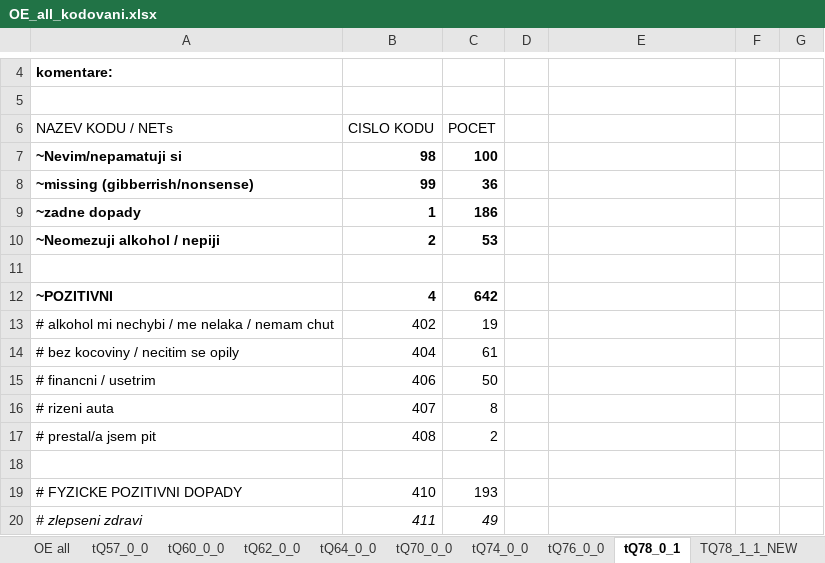
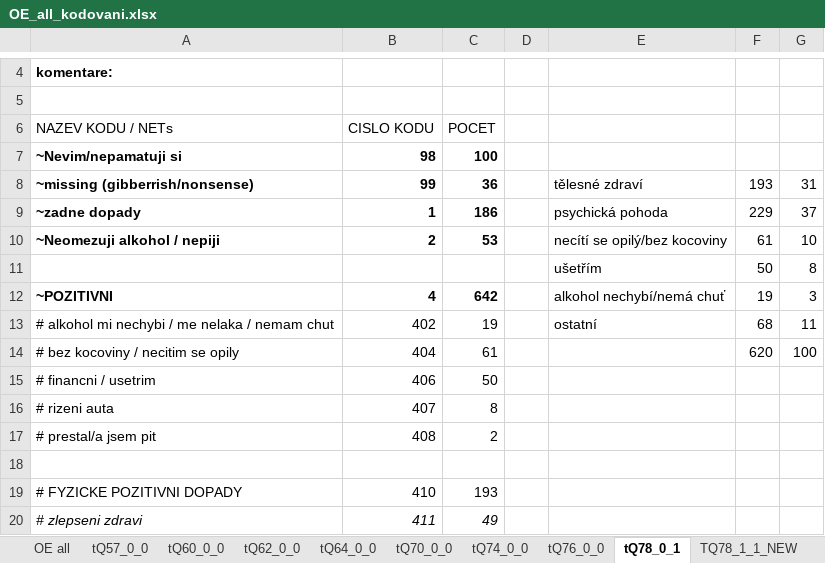
Before and after one commit to eliskavot/Nepiti, an Excel workbook: kodovani/OE_all_kodovani.xlsx, sheet tQ78_0_1, drawn as a sheet; only a part is shown, gaps mark what is left out; values as stored, in another font and other column widths than the file's, no borders; the diff names each change by its address in the sheet, - before the commit and + after, or states it on an @@ line.

```diff
--- a/kodovani/OE_all_kodovani.xlsx (sheet tQ78_0_1)
+++ b/kodovani/OE_all_kodovani.xlsx (sheet tQ78_0_1)
-E8: (empty)
+E8: tělesné zdraví
-F8: (empty)
+F8: 193
-G8: (empty)
+G8: 31
-E9: (empty)
+E9: psychická pohoda
-F9: (empty)
+F9: 229
-G9: (empty)
+G9: 37
-E10: (empty)
+E10: necítí se opilý/bez kocoviny
-F10: (empty)
+F10: 61
-G10: (empty)
+G10: 10
-row 11: (empty)
+row 11:  |  |  |  | ušetřím | 50 | 8
-E12: (empty)
+E12: alkohol nechybí/nemá chuť
-F12: (empty)
+F12: 19
-G12: (empty)
+G12: 3
-E13: (empty)
+E13: ostatní
-F13: (empty)
+F13: 68
-G13: (empty)
+G13: 11
-F14: (empty)
+F14: 620
-G14: (empty)
+G14: 100
```
Also changed, not shown: sheet tQ74_0_0, sheet TQ78_1_1_NEW, sheet tQ70_0_0, 1 other file.
